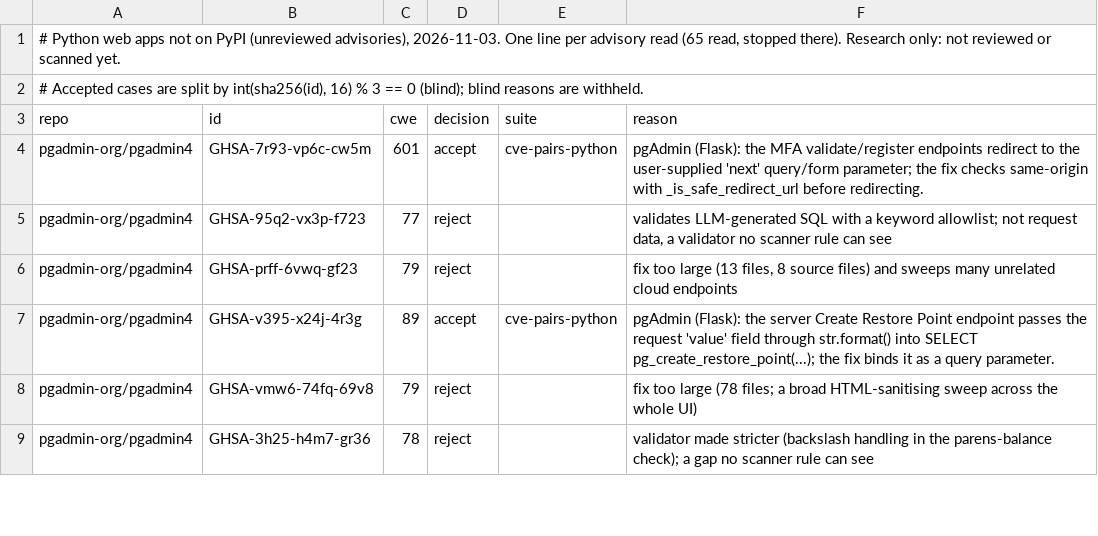
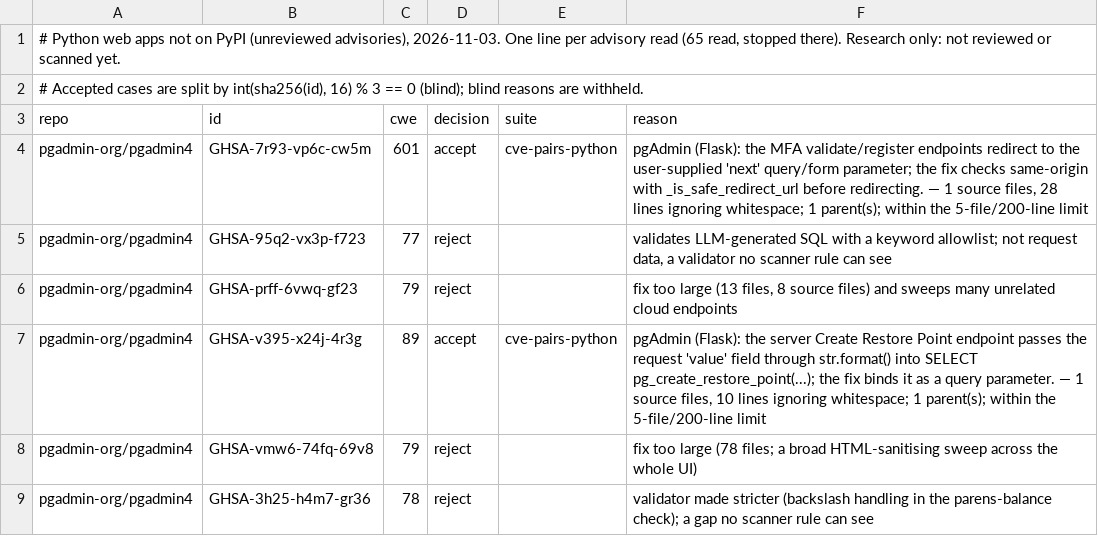
Before and after one commit to shwan-ps5/codewatch, a TSV file: benchmarks/cve-candidates-2026-11-03-python-unreviewed.tsv, drawn as a sheet; only a part is shown; the diff covers the shown part only.

Commit message:
Research: record reviewed.py size verdicts for the Python candidates

```diff
--- a/benchmarks/cve-candidates-2026-11-03-python-unreviewed.tsv
+++ b/benchmarks/cve-candidates-2026-11-03-python-unreviewed.tsv
@@ -3,6 +3,6 @@
 repo	id	cwe	decision	suite	reason
-pgadmin-org/pgadmin4	GHSA-7r93-vp6c-cw5m	601	accept	cve-pairs-python	pgAdmin (Flask): the MFA validate/register endpoints redirect to the user-supplied 'next' query/form parameter; the fix checks same-origin with _is_safe_redirect_url before redirecting.
+pgadmin-org/pgadmin4	GHSA-7r93-vp6c-cw5m	601	accept	cve-pairs-python	pgAdmin (Flask): the MFA validate/register endpoints redirect to the user-supplied 'next' query/form parameter; the fix checks same-origin with _is_safe_redirect_url before redirecting. — 1 source files, 28 lines ignoring whitespace; 1 parent(s); within the 5-file/200-line limit
 pgadmin-org/pgadmin4	GHSA-95q2-vx3p-f723	77	reject		validates LLM-generated SQL with a keyword allowlist; not request data, a validator no scanner rule can see
 pgadmin-org/pgadmin4	GHSA-prff-6vwq-gf23	79	reject		fix too large (13 files, 8 source files) and sweeps many unrelated cloud endpoints
-pgadmin-org/pgadmin4	GHSA-v395-x24j-4r3g	89	accept	cve-pairs-python	pgAdmin (Flask): the server Create Restore Point endpoint passes the request 'value' field through str.format() into SELECT pg_create_restore_point(...); the fix binds it as a query parameter.
+pgadmin-org/pgadmin4	GHSA-v395-x24j-4r3g	89	accept	cve-pairs-python	pgAdmin (Flask): the server Create Restore Point endpoint passes the request 'value' field through str.format() into SELECT pg_create_restore_point(...); the fix binds it as a query parameter. — 1 source files, 10 lines ignoring whitespace; 1 parent(s); within the 5-file/200-line limit
 pgadmin-org/pgadmin4	GHSA-vmw6-74fq-69v8	79	reject		fix too large (78 files; a broad HTML-sanitising sweep across the whole UI)
```
Also changed, not shown: 6 edited cells elsewhere in this file, 1 other file.
